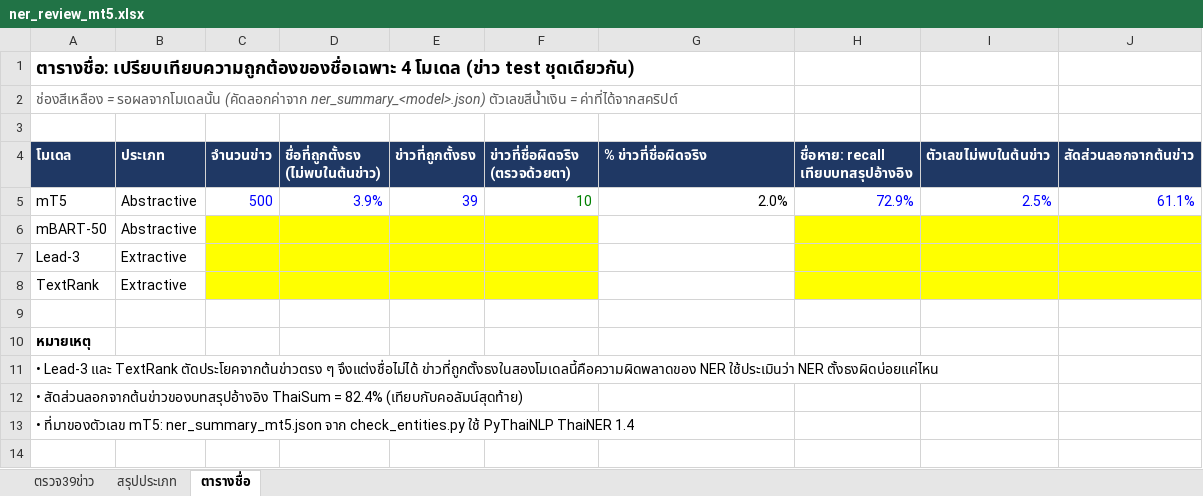
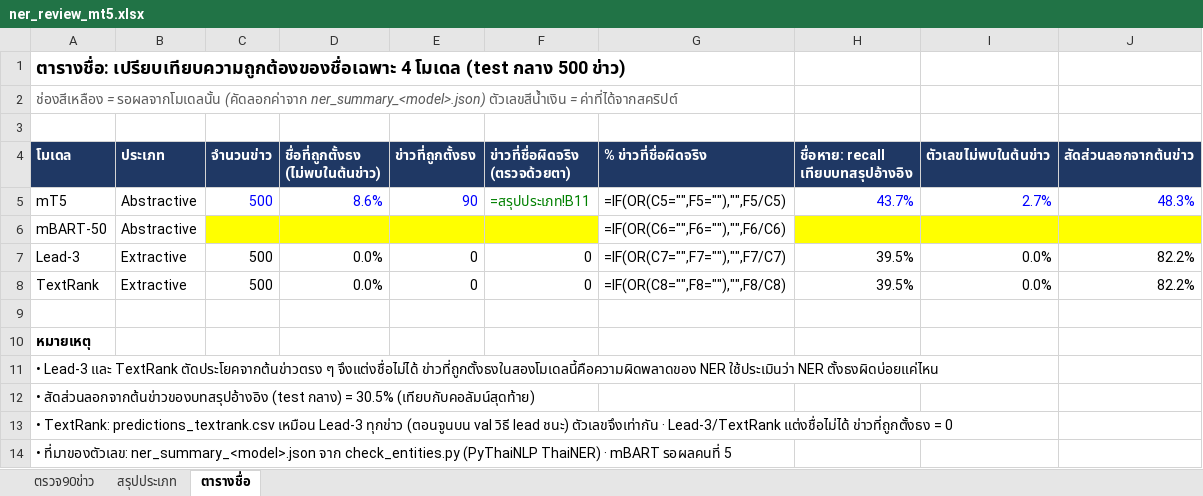
Before and after one commit to SANTI-team/thai-news-summary, an Excel workbook: 06-ner/ner_review_mt5.xlsx, sheet ตารางชื่อ, drawn as a sheet; values as stored, in another font and other column widths than the file's, no borders; formulas without a stored value are shown as written; the diff names each change by its address in the sheet, - before the commit and + after, or states it on an @@ line.

```diff
--- a/06-ner/ner_review_mt5.xlsx (sheet ตารางชื่อ)
+++ b/06-ner/ner_review_mt5.xlsx (sheet ตารางชื่อ)
-sheet tab: ตรวจ39ข่าว
+sheet tab: ตรวจ90ข่าว
-A1 (โมเดล): …4 โมเดล (ข่าว test ชุดเดียวกัน)
+A1 (โมเดล): …4 โมเดล (test กลาง 500 ข่าว)
-D5: 3.9%
+D5: 8.6%
-E5 (ข่าวที่ถูกตั้งธง): 39
+E5 (ข่าวที่ถูกตั้งธง): 90
-F5 (ข่าวที่ชื่อผิดจริง (ตรวจด้วยตา)): 10
+F5 (ข่าวที่ชื่อผิดจริง (ตรวจด้วยตา)): =สรุปประเภท!B11
-G5 (% ข่าวที่ชื่อผิดจริง): 2.0%
+G5 (% ข่าวที่ชื่อผิดจริง): =IF(OR(C5="",F5=""),"",F5/C5)
-H5: 72.9%
+H5: 43.7%
-I5 (ตัวเลขไม่พบในต้นข่าว): 2.5%
+I5 (ตัวเลขไม่พบในต้นข่าว): 2.7%
-J5 (สัดส่วนลอกจากต้นข่าว): 61.1%
+J5 (สัดส่วนลอกจากต้นข่าว): 48.3%
-G6 (% ข่าวที่ชื่อผิดจริง): (empty)
+G6 (% ข่าวที่ชื่อผิดจริง): =IF(OR(C6="",F6=""),"",F6/C6)
-C7:C8 (จำนวนข่าว): (empty)
+C7:C8 (จำนวนข่าว): 500
-C7:F8 fill: #FFFF00
+C7:F8 fill: none
-D7:D8: (empty)
+D7:D8: 0.0%
-E7:E8 (ข่าวที่ถูกตั้งธง): (empty)
+E7:E8 (ข่าวที่ถูกตั้งธง): 0
-F7:F8 (ข่าวที่ชื่อผิดจริง (ตรวจด้วยตา)): (empty)
+F7:F8 (ข่าวที่ชื่อผิดจริง (ตรวจด้วยตา)): 0
-G7 (% ข่าวที่ชื่อผิดจริง): (empty)
+G7 (% ข่าวที่ชื่อผิดจริง): =IF(OR(C7="",F7=""),"",F7/C7)
-H7:H8: (empty)
+H7:H8: 39.5%
-H7:J8 fill: #FFFF00
+H7:J8 fill: none
-I7:I8 (ตัวเลขไม่พบในต้นข่าว): (empty)
+I7:I8 (ตัวเลขไม่พบในต้นข่าว): 0.0%
-J7:J8 (สัดส่วนลอกจากต้นข่าว): (empty)
+J7:J8 (สัดส่วนลอกจากต้นข่าว): 82.2%
-G8 (% ข่าวที่ชื่อผิดจริง): (empty)
+G8 (% ข่าวที่ชื่อผิดจริง): =IF(OR(C8="",F8=""),"",F8/C8)
-A12 (โมเดล): • สัดส่วนลอกจากต้นข่าวของบทสรุปอ้างอิง ThaiSum = 82.4% (เทียบกับคอลัมน์สุดท้าย)
+A12 (โมเดล): • สัดส่วนลอกจากต้นข่าวของบทสรุปอ้างอิง (test กลาง) = 30.5% (เทียบกับคอลัมน์สุดท้าย)
-A13 (โมเดล): • ที่มาของตัวเลข mT5: ner_summary_mt5.json จาก check_entities.py ใช้ PyThaiNLP ThaiNER 1.4
+A13 (โมเดล): • TextRank: predictions_textrank.csv เหมือน Lead-3 ทุกข่าว (ตอนจูนบน val วิธี lead ชนะ) ตัวเลขจึงเท่ากัน · Lead-3/TextRank แต่งชื่อไม่ได้ ข่าวที่ถูกตั้งธง = 0
+row 14: • ที่มาของตัวเลข: ner_summary_<model>.json จาก check_entities.py (PyThaiNLP ThaiNER) · mBART รอผลคนที่ 5
```
Also changed, not shown: sheet ตรวจ90ข่าว, sheet สรุปประเภท, 4 other files.
